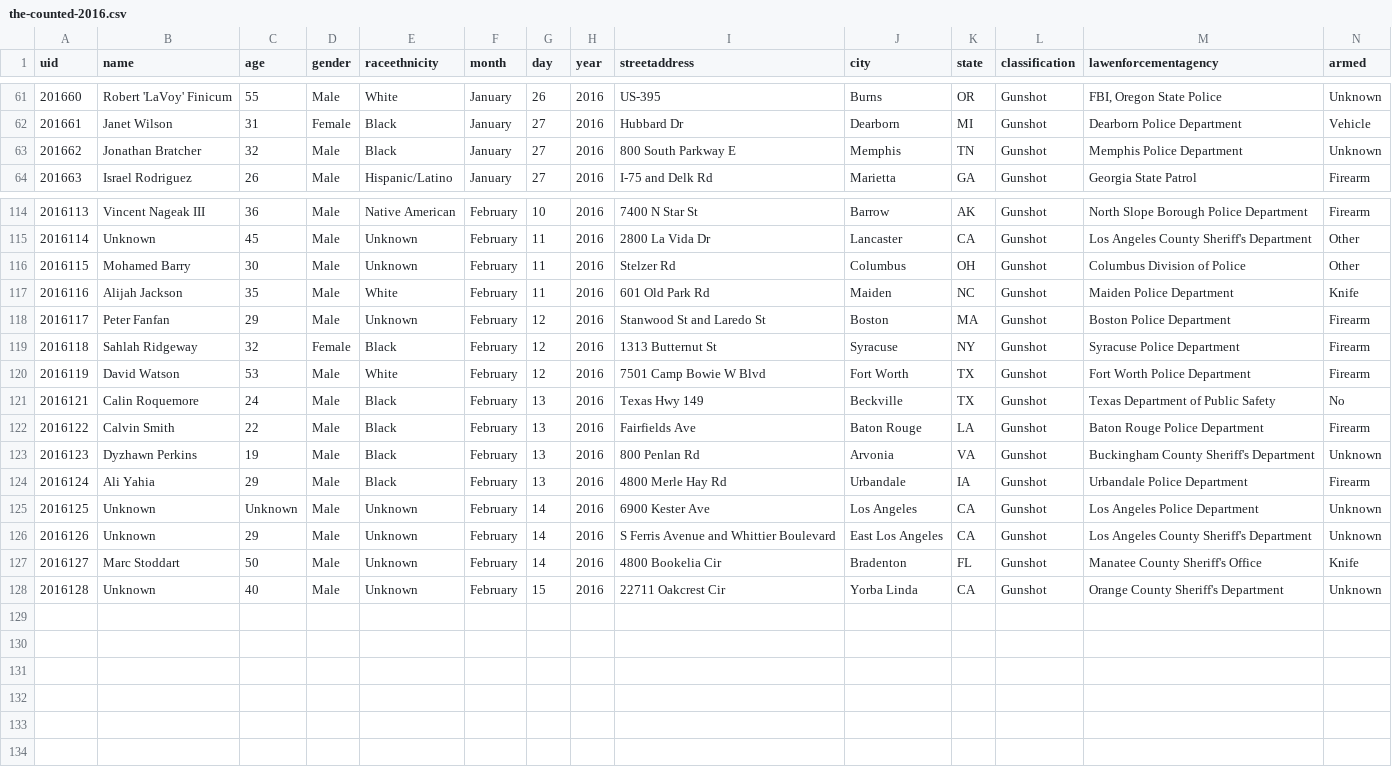
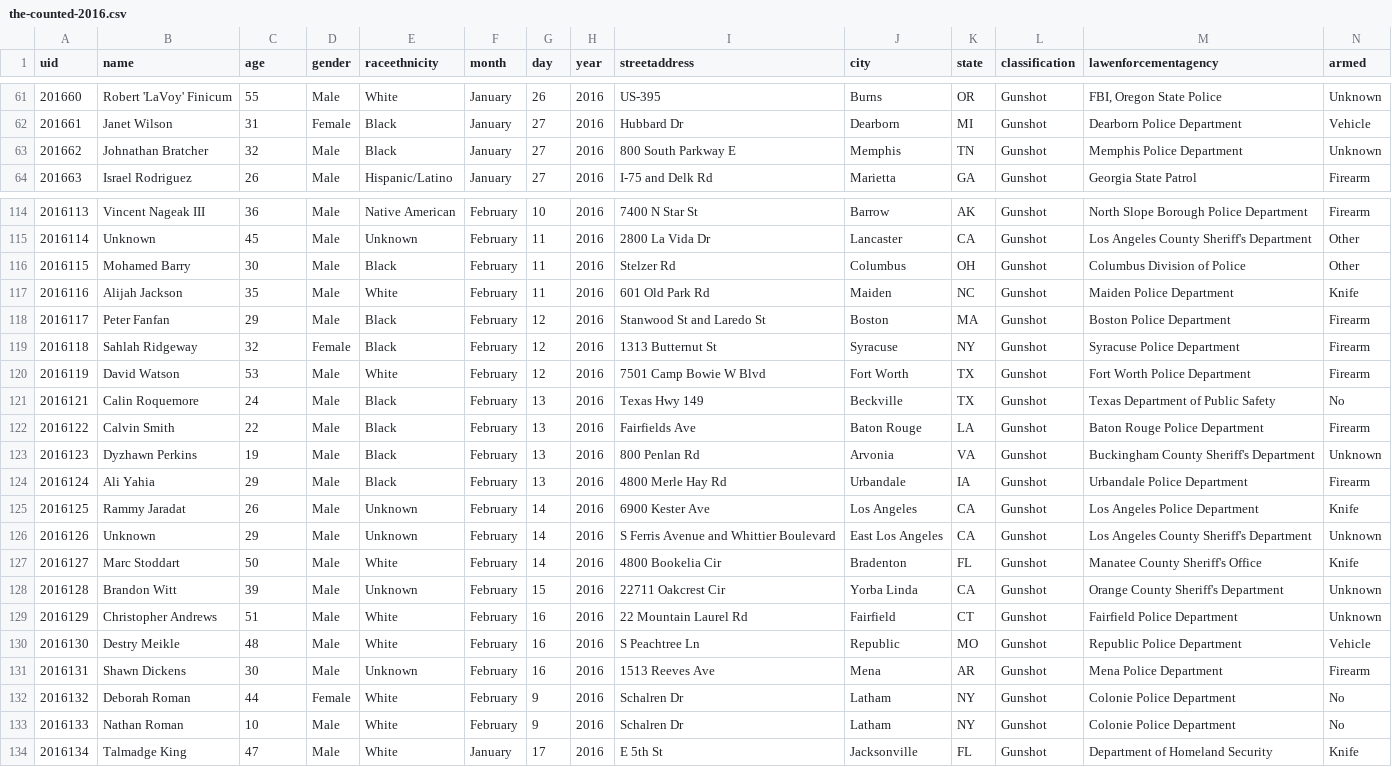
Before and after one commit to tigrevol8888/thecounted, a CSV file: data/the-counted-2016.csv, drawn as a sheet; only a part is shown, gaps mark what is left out.

Commit message:
Add latest data from the Guardian's "The Counted"
Taken from https://interactive.guim.co.uk/2015/the-counted/thecounted-data.zip, as requested at 2016-02-17 22:18:54. Content length was 201,390 bytes.

ZIP file contained:

  the-counted-2015.csv
    179,624 bytes
    Last modified 2016-02-17 16:37:50
  the-counted-2016.csv
    21,136 bytes
    Last modified 2016-02-17 16:37:50
  README.txt
    280 bytes
    Last modified 2016-02-17 16:37:50

Response headers were:

  content-length:                201390
  via:                           1.1 varnish
  x-cache:                       MISS
  access-control-expose-headers: Date
  x-amz-id-2:                    PQl06s/ezQ7hMeHL7POnbLY9aTuRbTl8gswRpQsmXtO4K1YtQ/e90z3os0kLh560
  accept-ranges:                 bytes
  x-timer:                       S1455747534.290197,VS0,VE188
  server:                        AmazonS3
  last-modified:                 Wed, 17 Feb 2016 21:38:06 GMT
  connection:                    keep-alive
  x-amz-request-id:              9C4C4D06709B5F58
  x-cache-hits:                  0
  etag:                          "f98e0698037977e936696fed954a60f7"
  x-served-by:                   cache-atl6247-ATL
  cache-control:                 max-age=20
  date:                          Wed, 17 Feb 2016 22:18:54 GMT
  access-control-allow-origin:   *
  access-control-allow-headers:  Accept,Authorization,Cache-Control,Content-Type,DNT,If-Modified-Since,Keep-Alive,Origin,User-Agent,X-Mx-ReqToken,X-Requested-With
  content-type:                  application/zip
  age:                           0
  access-control-allow-methods:  GET, POST, PUT, DELETE, OPTIONS

```diff
--- a/data/the-counted-2016.csv
+++ b/data/the-counted-2016.csv
@@ -62,3 +62,3 @@ uid,name,age,gender,raceethnicity,month,day,year,streetaddress,city,state,classi
 "201661","Janet Wilson","31","Female","Black","January","27","2016","Hubbard Dr","Dearborn","MI","Gunshot","Dearborn Police Department","Vehicle"
-"201662","Jonathan Bratcher","32","Male","Black","January","27","2016","800 South Parkway E","Memphis","TN","Gunshot","Memphis Police Department","Unknown"
+"201662","Johnathan Bratcher","32","Male","Black","January","27","2016","800 South Parkway E","Memphis","TN","Gunshot","Memphis Police Department","Unknown"
 "201663","Israel Rodriguez","26","Male","Hispanic/Latino","January","27","2016","I-75 and Delk Rd","Marietta","GA","Gunshot","Georgia State Patrol","Firearm"
@@ -115,5 +115,5 @@ uid,name,age,gender,raceethnicity,month,day,year,streetaddress,city,state,classi
 "2016114","Unknown","45","Male","Unknown","February","11","2016","2800 La Vida Dr","Lancaster","CA","Gunshot","Los Angeles County Sheriff's Department","Other"
-"2016115","Mohamed Barry","30","Male","Unknown","February","11","2016","Stelzer Rd","Columbus","OH","Gunshot","Columbus Division of Police","Other"
+"2016115","Mohamed Barry","30","Male","Black","February","11","2016","Stelzer Rd","Columbus","OH","Gunshot","Columbus Division of Police","Other"
 "2016116","Alijah Jackson","35","Male","White","February","11","2016","601 Old Park Rd","Maiden","NC","Gunshot","Maiden Police Department","Knife"
-"2016117","Peter Fanfan","29","Male","Unknown","February","12","2016","Stanwood St and Laredo St","Boston","MA","Gunshot","Boston Police Department","Firearm"
+"2016117","Peter Fanfan","29","Male","Black","February","12","2016","Stanwood St and Laredo St","Boston","MA","Gunshot","Boston Police Department","Firearm"
 "2016118","Sahlah Ridgeway","32","Female","Black","February","12","2016","1313 Butternut St","Syracuse","NY","Gunshot","Syracuse Police Department","Firearm"
@@ -124,5 +124,11 @@ uid,name,age,gender,raceethnicity,month,day,year,streetaddress,city,state,classi
 "2016124","Ali Yahia","29","Male","Black","February","13","2016","4800 Merle Hay Rd","Urbandale","IA","Gunshot","Urbandale Police Department","Firearm"
-"2016125","Unknown","Unknown","Male","Unknown","February","14","2016","6900 Kester Ave","Los Angeles","CA","Gunshot","Los Angeles Police Department","Unknown"
+"2016125","Rammy Jaradat","26","Male","Unknown","February","14","2016","6900 Kester Ave","Los Angeles","CA","Gunshot","Los Angeles Police Department","Knife"
 "2016126","Unknown","29","Male","Unknown","February","14","2016","S Ferris Avenue and Whittier Boulevard","East Los Angeles","CA","Gunshot","Los Angeles County Sheriff's Department","Unknown"
-"2016127","Marc Stoddart","50","Male","Unknown","February","14","2016","4800 Bookelia Cir","Bradenton","FL","Gunshot","Manatee County Sheriff's Office","Knife"
-"2016128","Unknown","40","Male","Unknown","February","15","2016","22711 Oakcrest Cir","Yorba Linda","CA","Gunshot","Orange County Sheriff's Department","Unknown"
+"2016127","Marc Stoddart","50","Male","White","February","14","2016","4800 Bookelia Cir","Bradenton","FL","Gunshot","Manatee County Sheriff's Office","Knife"
+"2016128","Brandon Witt","39","Male","Unknown","February","15","2016","22711 Oakcrest Cir","Yorba Linda","CA","Gunshot","Orange County Sheriff's Department","Unknown"
+"2016129","Christopher Andrews","51","Male","White","February","16","2016","22 Mountain Laurel Rd","Fairfield","CT","Gunshot","Fairfield Police Department","Unknown"
+"2016130","Destry Meikle","48","Male","White","February","16","2016","S Peachtree Ln","Republic","MO","Gunshot","Republic Police Department","Vehicle"
+"2016131","Shawn Dickens","30","Male","Unknown","February","16","2016","1513 Reeves Ave","Mena","AR","Gunshot","Mena Police Department","Firearm"
+"2016132","Deborah Roman","44","Female","White","February","9","2016","Schalren Dr","Latham","NY","Gunshot","Colonie Police Department","No"
+"2016133","Nathan Roman","10","Male","White","February","9","2016","Schalren Dr","Latham","NY","Gunshot","Colonie Police Department","No"
+"2016134","Talmadge King","47","Male","White","January","17","2016","E 5th St","Jacksonville","FL","Gunshot","Department of Homeland Security","Knife"
```
